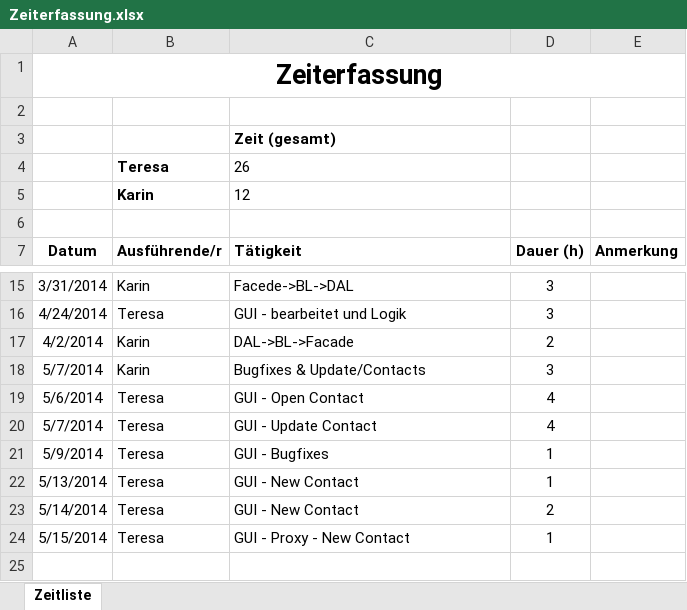
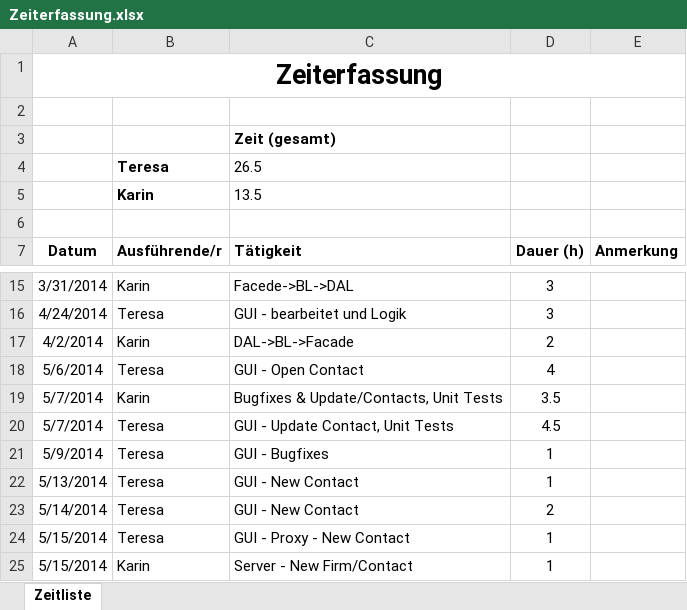
Before and after one commit to karinmae/MicroERP_Client, an Excel workbook: Zeiterfassung.xlsx, sheet Zeitliste, drawn as a sheet; only a part is shown, gaps mark what is left out; values as stored, in another font and other column widths than the file's, no borders; removed rows and columns are numbered as before the commit, all else as after; the diff names each change by its address in the sheet, - before the commit and + after, or states it on an @@ line.

Commit message:
Zeiterfassung added

```diff
--- a/Zeiterfassung.xlsx (sheet Zeitliste)
+++ b/Zeiterfassung.xlsx (sheet Zeitliste)
-C4 (Tätigkeit): 26
+C4 (Tätigkeit): 26.5
-C5 (Tätigkeit): 12
+C5 (Tätigkeit): 13.5
-row 18: 5/7/2014 | Karin | Bugfixes & Update/Contacts | 3
+row 19: 5/7/2014 | Karin | Bugfixes & Update/Contacts, Unit Tests | 3.5
-C20 (Tätigkeit): GUI - Update Contact
+C20 (Tätigkeit): GUI - Update Contact, Unit Tests
-D20 (Dauer (h)): 4
+D20 (Dauer (h)): 4.5
+row 25: 5/15/2014 | Karin | Server - New Firm/Contact | 1
```
